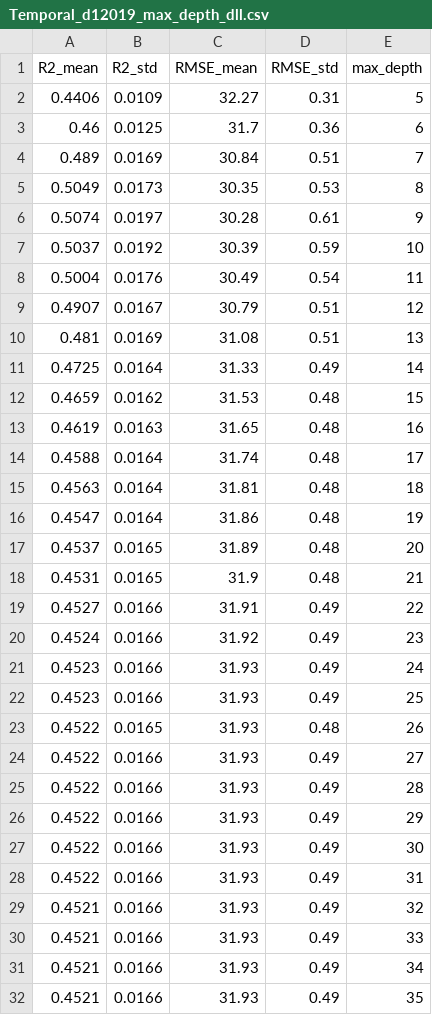
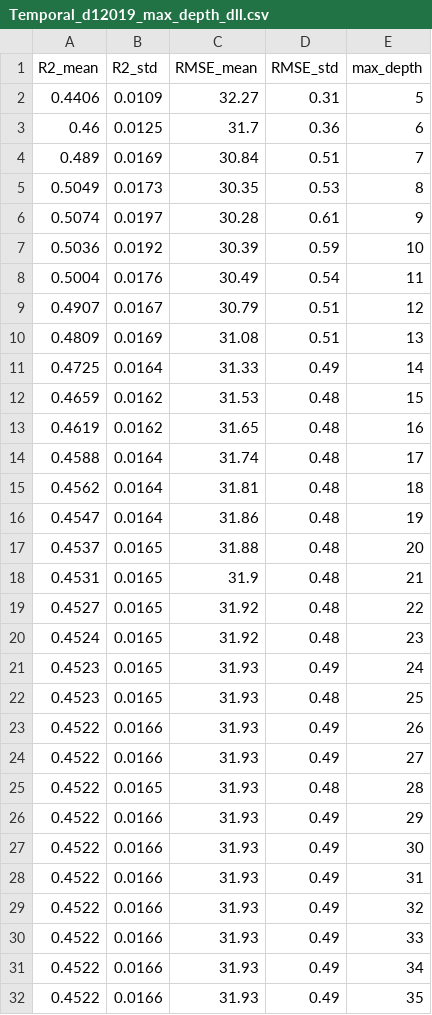
Before and after one commit to jintaoscott/rf-pm25-cv, a CSV file: results/figure_sweeps_2019/Temporal_d12019_max_depth_dll.csv, drawn as a sheet.

```diff
--- a/results/figure_sweeps_2019/Temporal_d12019_max_depth_dll.csv
+++ b/results/figure_sweeps_2019/Temporal_d12019_max_depth_dll.csv
@@ -6,21 +6,21 @@ R2_mean,R2_std,RMSE_mean,RMSE_std,max_depth
 0.5074,0.0197,30.28,0.61,9
-0.5037,0.0192,30.39,0.59,10
+0.5036,0.0192,30.39,0.59,10
 0.5004,0.0176,30.49,0.54,11
 0.4907,0.0167,30.79,0.51,12
-0.481,0.0169,31.08,0.51,13
+0.4809,0.0169,31.08,0.51,13
 0.4725,0.0164,31.33,0.49,14
 0.4659,0.0162,31.53,0.48,15
-0.4619,0.0163,31.65,0.48,16
+0.4619,0.0162,31.65,0.48,16
 0.4588,0.0164,31.74,0.48,17
-0.4563,0.0164,31.81,0.48,18
+0.4562,0.0164,31.81,0.48,18
 0.4547,0.0164,31.86,0.48,19
-0.4537,0.0165,31.89,0.48,20
+0.4537,0.0165,31.88,0.48,20
 0.4531,0.0165,31.9,0.48,21
-0.4527,0.0166,31.91,0.49,22
-0.4524,0.0166,31.92,0.49,23
-0.4523,0.0166,31.93,0.49,24
-0.4523,0.0166,31.93,0.49,25
-0.4522,0.0165,31.93,0.48,26
+0.4527,0.0165,31.92,0.48,22
+0.4524,0.0165,31.92,0.48,23
+0.4523,0.0165,31.93,0.49,24
+0.4523,0.0165,31.93,0.48,25
+0.4522,0.0166,31.93,0.49,26
 0.4522,0.0166,31.93,0.49,27
-0.4522,0.0166,31.93,0.49,28
+0.4522,0.0165,31.93,0.48,28
 0.4522,0.0166,31.93,0.49,29
@@ -28,5 +28,5 @@ R2_mean,R2_std,RMSE_mean,RMSE_std,max_depth
 0.4522,0.0166,31.93,0.49,31
-0.4521,0.0166,31.93,0.49,32
-0.4521,0.0166,31.93,0.49,33
-0.4521,0.0166,31.93,0.49,34
-0.4521,0.0166,31.93,0.49,35
+0.4522,0.0166,31.93,0.49,32
+0.4522,0.0166,31.93,0.49,33
+0.4522,0.0166,31.93,0.49,34
+0.4522,0.0166,31.93,0.49,35
```
Also changed, not shown: results/baseline_all_years.csv, results/figure_sweeps_2019/Spatial_d12019_max_depth_dll.csv, 8 other files.
